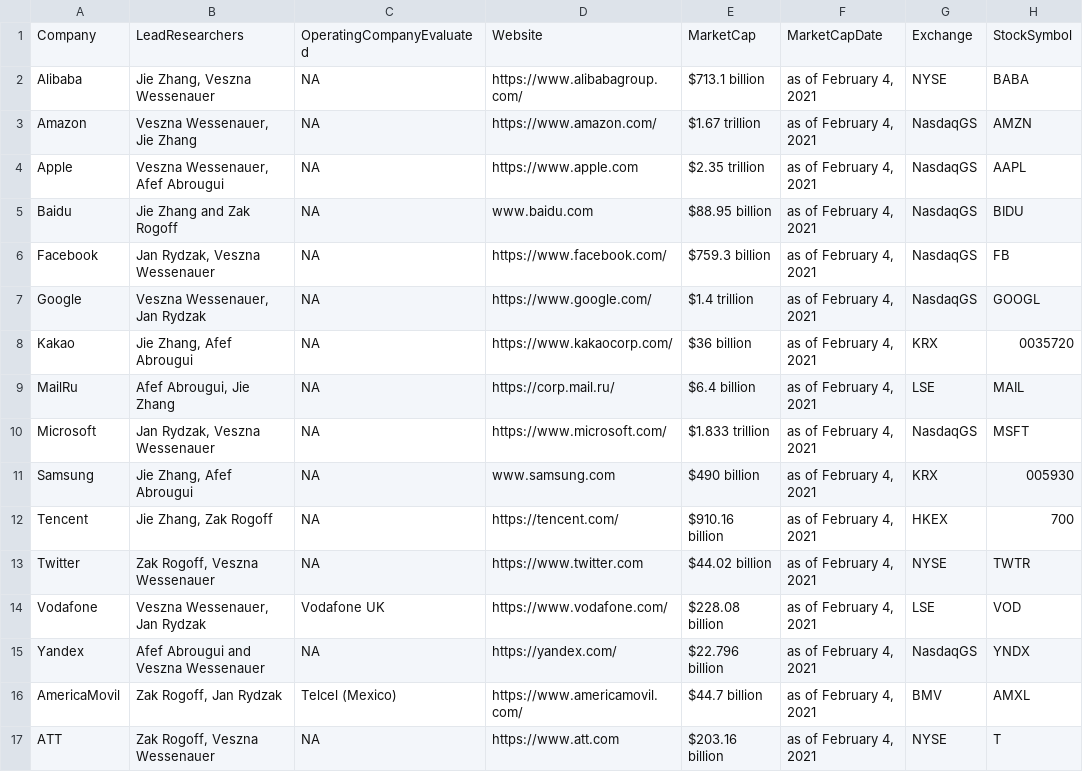
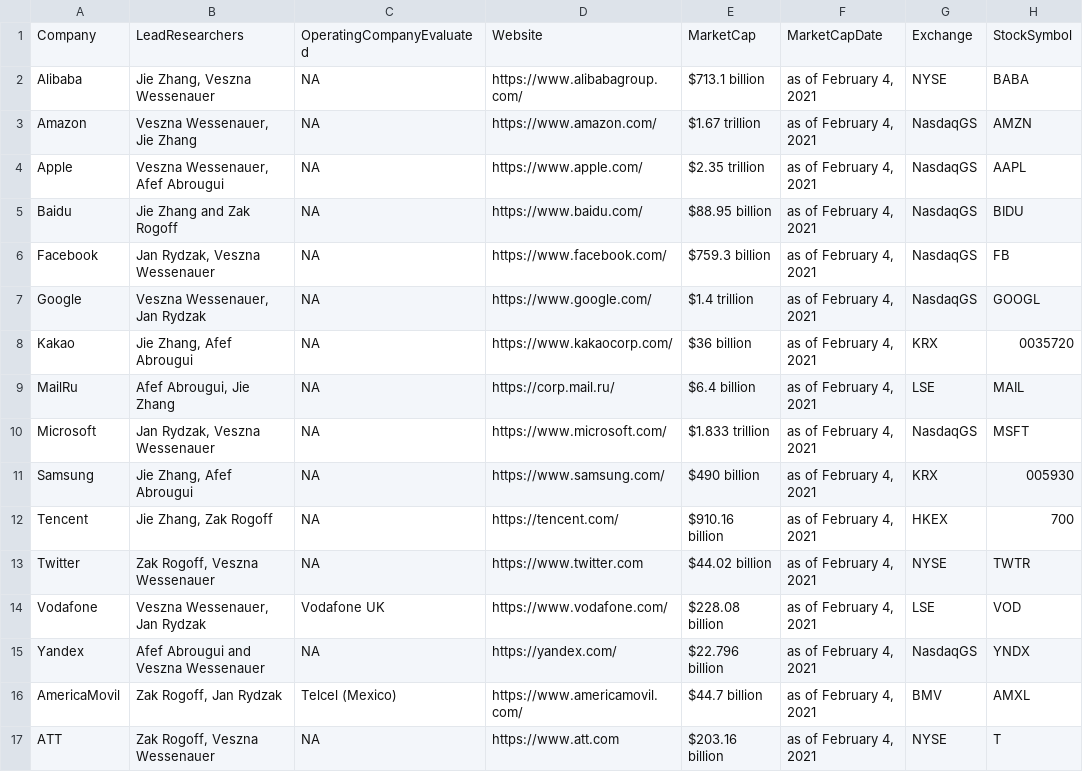
Before and after one commit to rankingdigitalrights/index2022, a CSV file: csv/2020-company-meta.csv, drawn as a sheet; only a part is shown.

Commit message:
csv meta link fixes

```diff
--- a/csv/2020-company-meta.csv
+++ b/csv/2020-company-meta.csv
@@ -3,4 +3,4 @@ Alibaba,"Jie Zhang, Veszna Wessenauer",NA,https://www.alibabagroup.com/,$713.1 b
 Amazon,"Veszna Wessenauer, Jie Zhang",NA,https://www.amazon.com/,$1.67 trillion,"as of February 4, 2021",NasdaqGS,AMZN
-Apple,"Veszna Wessenauer, Afef Abrougui",NA,https://www.apple.com ,$2.35 trillion,"as of February 4, 2021",NasdaqGS,AAPL
-Baidu,Jie Zhang and Zak Rogoff,NA,www.baidu.com,$88.95 billion,"as of February 4, 2021",NasdaqGS,BIDU
+Apple,"Veszna Wessenauer, Afef Abrougui",NA,https://www.apple.com/,$2.35 trillion,"as of February 4, 2021",NasdaqGS,AAPL
+Baidu,Jie Zhang and Zak Rogoff,NA,https://www.baidu.com/,$88.95 billion,"as of February 4, 2021",NasdaqGS,BIDU
 Facebook,"Jan Rydzak, Veszna Wessenauer",NA,https://www.facebook.com/,$759.3 billion,"as of February 4, 2021",NasdaqGS,FB
@@ -10,3 +10,3 @@ MailRu,"Afef Abrougui, Jie Zhang",NA,https://corp.mail.ru/,$6.4 billion,"as of F
 Microsoft,"Jan Rydzak, Veszna Wessenauer",NA,https://www.microsoft.com/,$1.833 trillion,"as of February 4, 2021",NasdaqGS,MSFT
-Samsung,"Jie Zhang, Afef Abrougui",NA,www.samsung.com,$490 billion,"as of February 4, 2021",KRX,005930
+Samsung,"Jie Zhang, Afef Abrougui",NA,https://www.samsung.com/,$490 billion,"as of February 4, 2021",KRX,005930
 Tencent,"Jie Zhang, Zak Rogoff",NA,https://tencent.com/,$910.16 billion,"as of February 4, 2021",HKEX,700
```
